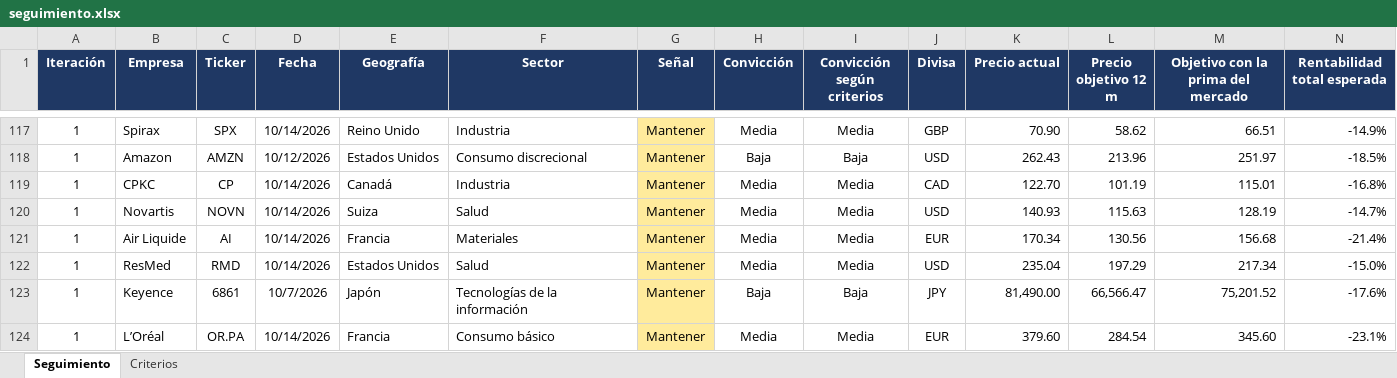
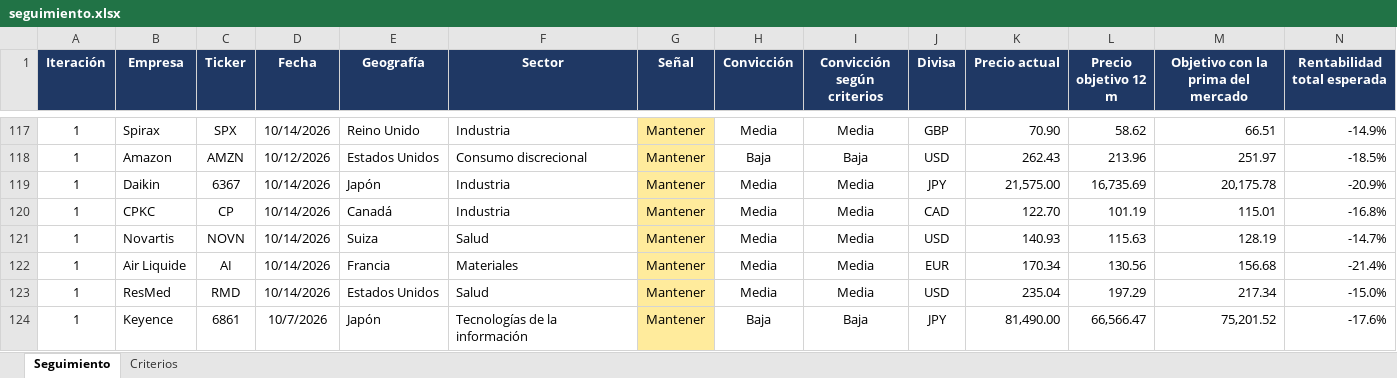
Before and after one commit to HotisS/analisis-inversion, an Excel workbook: seguimiento.xlsx, sheet Seguimiento, drawn as a sheet; only a part is shown, gaps mark what is left out; the shorter side is filled out with more unchanged rows; values as stored, in another font and other column widths than the file's, no borders; rows hold the shown columns only; the diff names each change by its address in the sheet, - before the commit and + after, or states it on an @@ line.

```diff
--- a/seguimiento.xlsx (sheet Seguimiento)
+++ b/seguimiento.xlsx (sheet Seguimiento)
+row 119: 1 | Daikin | 6367 | 10/14/2026 | Japón | Industria | Mantener | Media | Media | JPY | 21,575.00 | 16,735.69 | 20,175.78 | -20.9%
```
